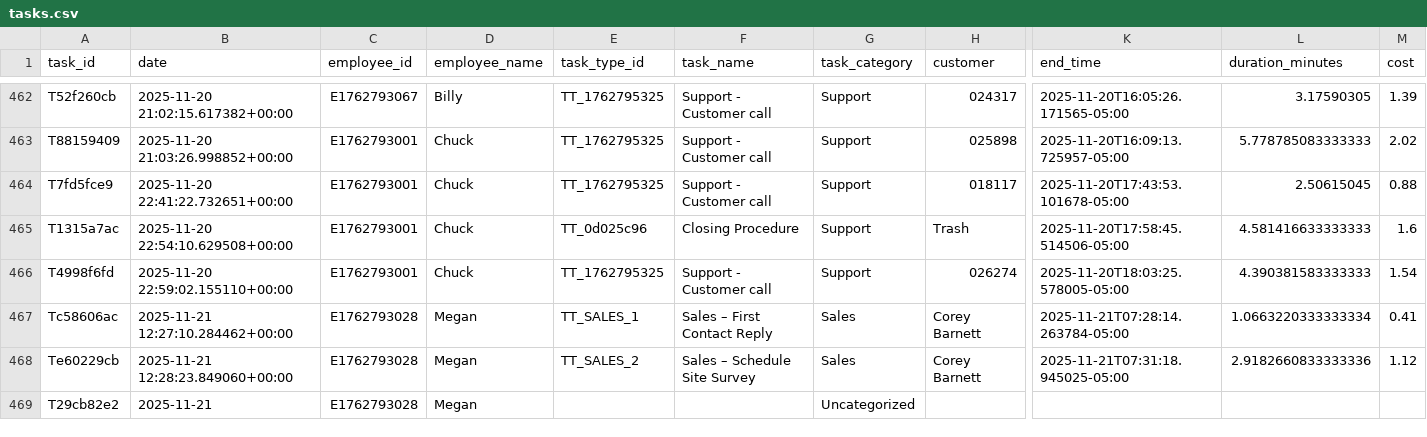
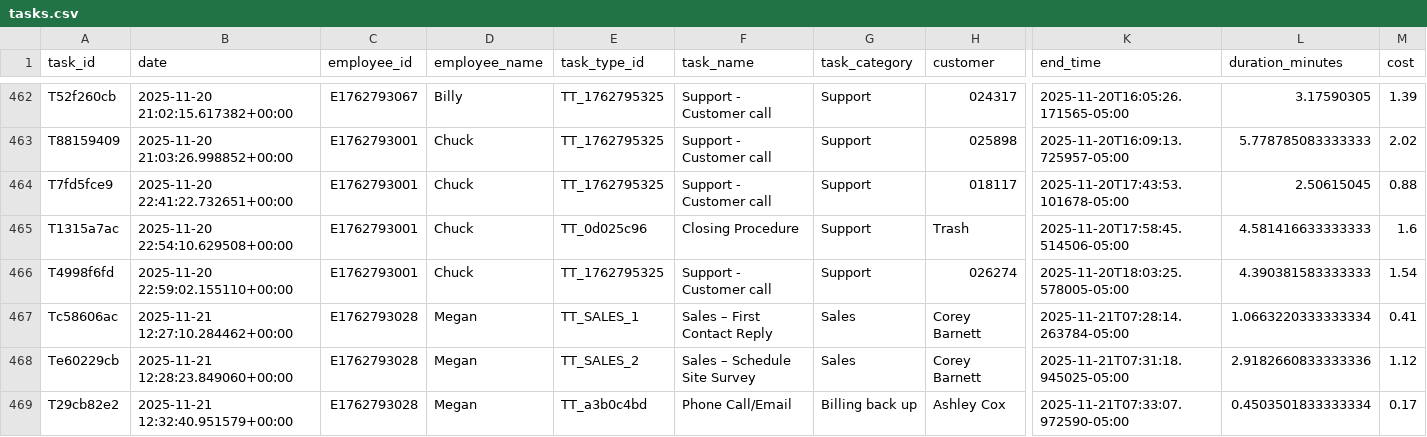
Before and after one commit to pwngithub/Employeetime, a CSV file: Data/tasks.csv, drawn as a sheet; only a part is shown, gaps mark what is left out; the diff names each change by its address in the sheet, - before the commit and + after, or states it on an @@ line.

Commit message:
Finish task (with details)

```diff
--- a/Data/tasks.csv
+++ b/Data/tasks.csv
-B469 (date): 2025-11-21
+B469 (date): 2025-11-21 12:32:40.951579+00:00
-E469 (task_type_id): (empty)
+E469 (task_type_id): TT_a3b0c4bd
-F469 (task_name): (empty)
+F469 (task_name): Phone Call/Email
-G469 (task_category): Uncategorized
+G469 (task_category): Billing back up
-H469 (customer): (empty)
+H469 (customer): Ashley Cox
-K469 (end_time): (empty)
+K469 (end_time): 2025-11-21T07:33:07.972590-05:00
-L469 (duration_minutes): (empty)
+L469 (duration_minutes): 0.4503501833333334
-M469 (cost): (empty)
+M469 (cost): 0.17
```
